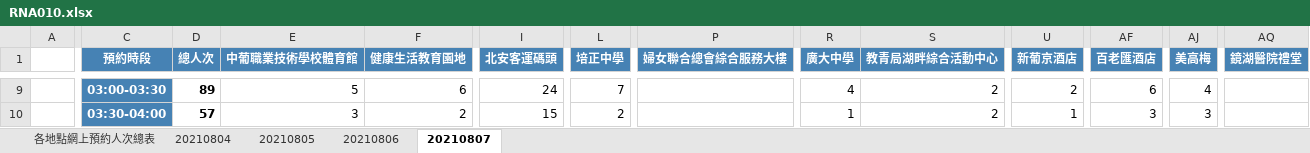
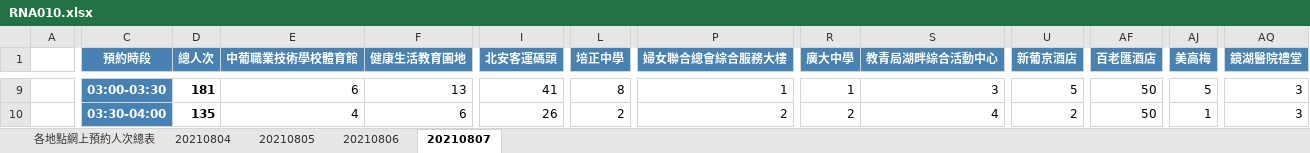
Before and after one commit to adamzerg/datasciencecoursera, an Excel workbook: Exploratory Data Analysis/RNA010.xlsx, sheet 20210807, drawn as a sheet; only a part is shown, gaps mark what is left out; values as stored, in another font and other column widths than the file's, no borders; the diff covers the shown part only; the diff names each change by its address in the sheet, - before the commit and + after, or states it on an @@ line.

```diff
--- a/Exploratory Data Analysis/RNA010.xlsx (sheet 20210807)
+++ b/Exploratory Data Analysis/RNA010.xlsx (sheet 20210807)
-D9 (總人次): 89
+D9 (總人次): 181
-E9 (中葡職業技術學校體育館): 5
+E9 (中葡職業技術學校體育館): 6
-F9 (健康生活教育園地): 6
+F9 (健康生活教育園地): 13
-I9 (北安客運碼頭): 24
+I9 (北安客運碼頭): 41
-L9 (培正中學): 7
+L9 (培正中學): 8
-P9 (婦女聯合總會綜合服務大樓): (empty)
+P9 (婦女聯合總會綜合服務大樓): 1
-R9 (廣大中學): 4
+R9 (廣大中學): 1
-S9 (教青局湖畔綜合活動中心): 2
+S9 (教青局湖畔綜合活動中心): 3
-U9 (新葡京酒店): 2
+U9 (新葡京酒店): 5
-AF9 (百老匯酒店): 6
+AF9 (百老匯酒店): 50
-AJ9 (美高梅): 4
+AJ9 (美高梅): 5
-AQ9:AQ10 (鏡湖醫院禮堂): (empty)
+AQ9:AQ10 (鏡湖醫院禮堂): 3
-D10 (總人次): 57
+D10 (總人次): 135
-E10 (中葡職業技術學校體育館): 3
+E10 (中葡職業技術學校體育館): 4
-F10 (健康生活教育園地): 2
+F10 (健康生活教育園地): 6
-I10 (北安客運碼頭): 15
+I10 (北安客運碼頭): 26
-P10 (婦女聯合總會綜合服務大樓): (empty)
+P10 (婦女聯合總會綜合服務大樓): 2
-R10 (廣大中學): 1
+R10 (廣大中學): 2
-S10 (教青局湖畔綜合活動中心): 2
+S10 (教青局湖畔綜合活動中心): 4
-U10 (新葡京酒店): 1
+U10 (新葡京酒店): 2
-AF10 (百老匯酒店): 3
+AF10 (百老匯酒店): 50
-AJ10 (美高梅): 3
+AJ10 (美高梅): 1
```
Also changed, not shown: 1 added row, 1 removed row and 462 edited cells elsewhere in this sheet, sheet 20210806, sheet 20210805, sheet 各地點網上預約人次總表, 5 other files.
